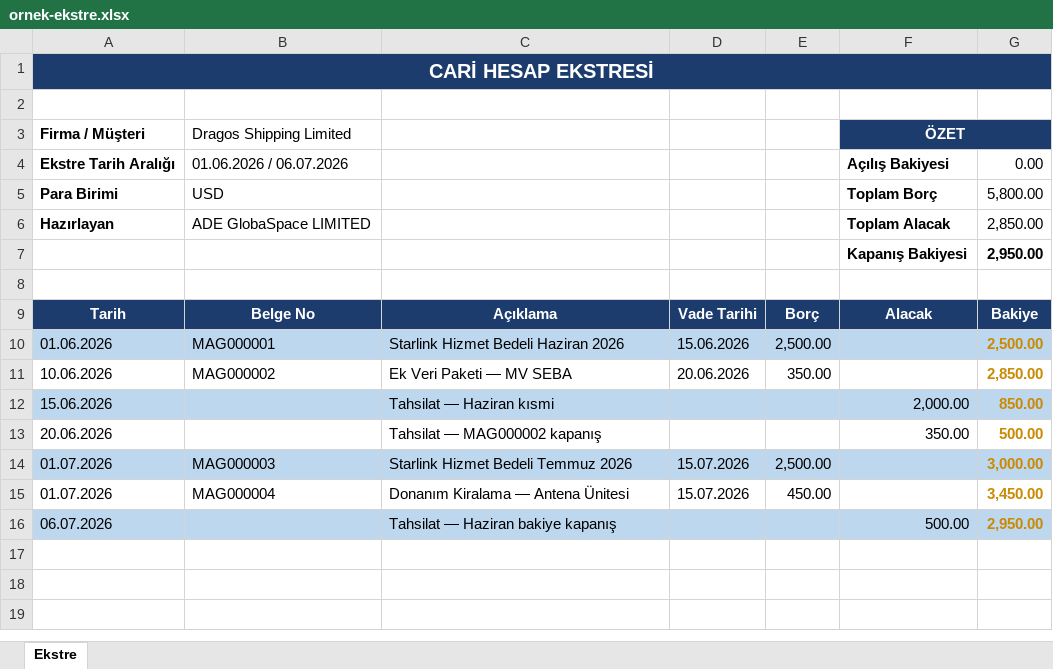
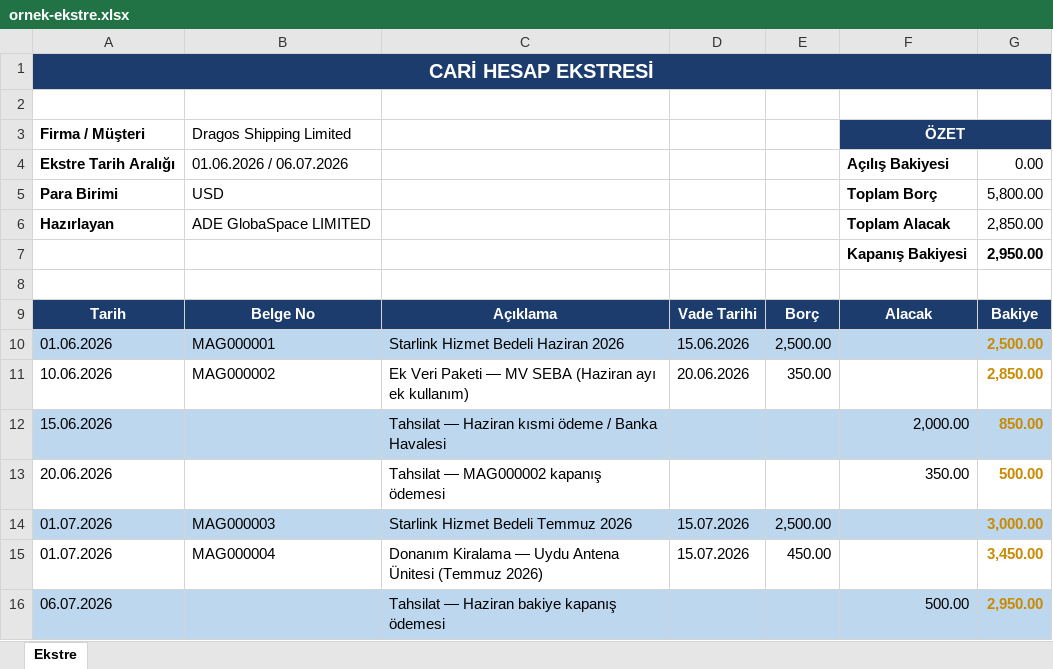
Before and after one commit to j1vetr/toplufirma, an Excel workbook: artifacts/api-server/sample-output/ornek-ekstre.xlsx, sheet Ekstre, drawn as a sheet; values as stored, in another font and other column widths than the file's, no borders; the diff names each change by its address in the sheet, - before the commit and + after, or states it on an @@ line.

```diff
--- a/artifacts/api-server/sample-output/ornek-ekstre.xlsx (sheet Ekstre)
+++ b/artifacts/api-server/sample-output/ornek-ekstre.xlsx (sheet Ekstre)
-C11: Ek Veri Paketi — MV SEBA
+C11: Ek Veri Paketi — MV SEBA (Haziran ayı ek kullanım)
-C12: Tahsilat — Haziran kısmi
+C12: Tahsilat — Haziran kısmi ödeme / Banka Havalesi
-C13: Tahsilat — MAG000002 kapanış
+C13: Tahsilat — MAG000002 kapanış ödemesi
-C15: Donanım Kiralama — Antena Ünitesi
+C15: Donanım Kiralama — Uydu Antena Ünitesi (Temmuz 2026)
-C16: Tahsilat — Haziran bakiye kapanış
+C16: Tahsilat — Haziran bakiye kapanış ödemesi
```
Also changed, not shown: 2 other files.
